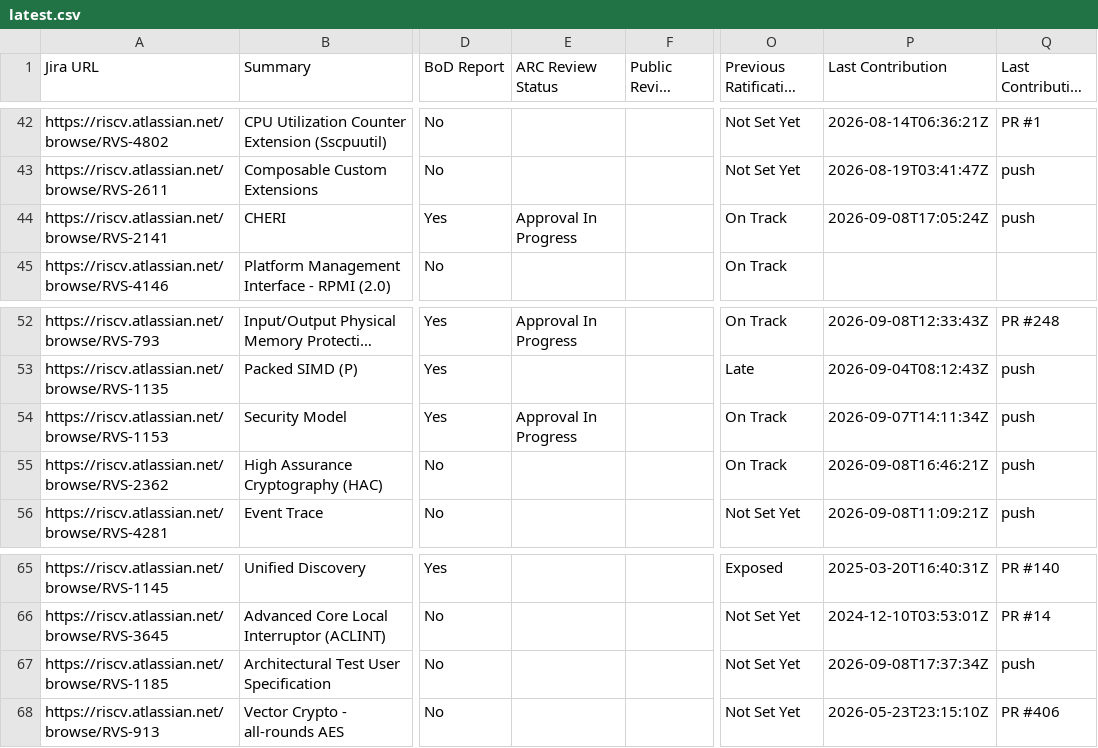
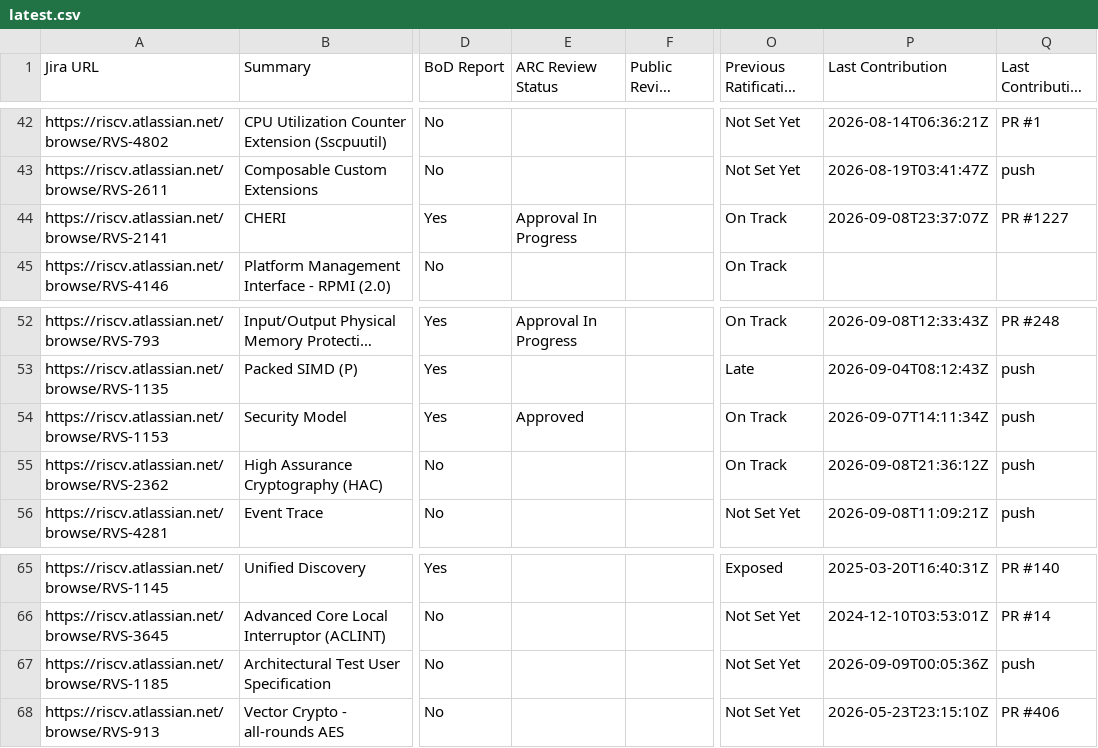
Before and after one commit to riscv/adm-spec-dashboard, a CSV file: web-ui/public/latest.csv, drawn as a sheet; only a part is shown, gaps mark what is left out; long unchanged cells end in …; the diff names each change by its address in the sheet, - before the commit and + after, or states it on an @@ line.

```diff
--- a/web-ui/public/latest.csv
+++ b/web-ui/public/latest.csv
-P44 (Last Contribution): 2026-09-08T17:05:24Z
+P44 (Last Contribution): 2026-09-08T23:37:07Z
-Q44 (Last Contribution Source): push
+Q44 (Last Contribution Source): PR #1227
-E54 (ARC Review Status): Approval In Progress
+E54 (ARC Review Status): Approved
-P55 (Last Contribution): 2026-09-08T16:46:21Z
+P55 (Last Contribution): 2026-09-08T21:36:12Z
-P67 (Last Contribution): 2026-09-08T17:37:34Z
+P67 (Last Contribution): 2026-09-09T00:05:36Z
```
Also changed, not shown: 1 other file.
